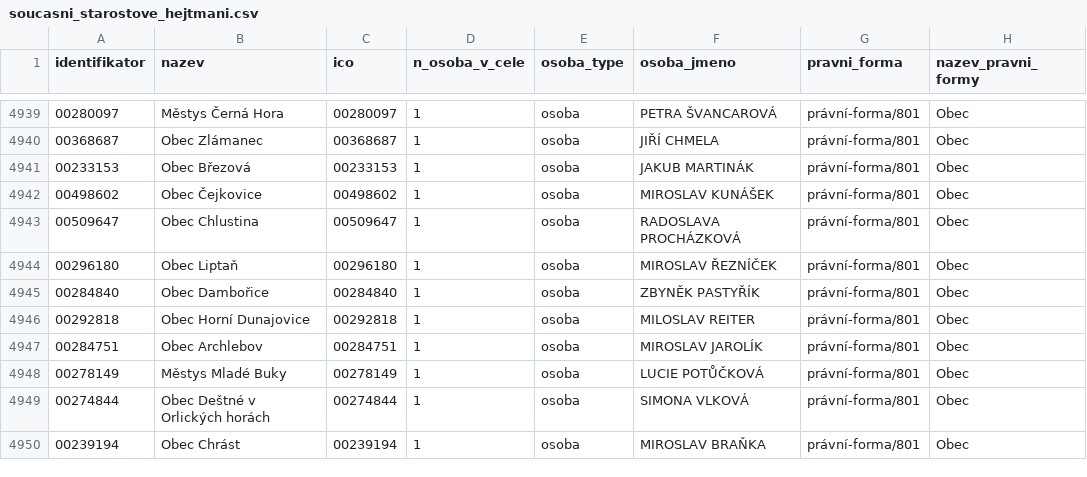
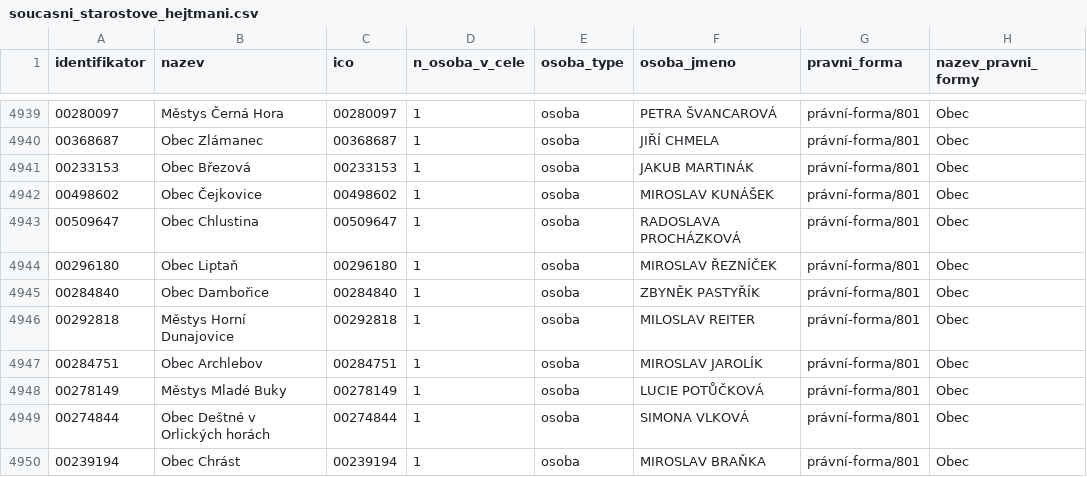
Before and after one commit to skvrnami/mayors2, a CSV file: output/soucasni_starostove_hejtmani.csv, drawn as a sheet; only a part is shown, gaps mark what is left out.

```diff
--- a/output/soucasni_starostove_hejtmani.csv
+++ b/output/soucasni_starostove_hejtmani.csv
@@ -4945,3 +4945,3 @@
 "00284840","Obec Dambořice","00284840",1,"osoba","ZBYNĚK PASTYŘÍK","právní-forma/801","Obec"
-"00292818","Obec Horní Dunajovice","00292818",1,"osoba","MILOSLAV REITER","právní-forma/801","Obec"
+"00292818","Městys Horní Dunajovice","00292818",1,"osoba","MILOSLAV REITER","právní-forma/801","Obec"
 "00284751","Obec Archlebov","00284751",1,"osoba","MIROSLAV JAROLÍK","právní-forma/801","Obec"
```
Also changed, not shown: 2 other files.
